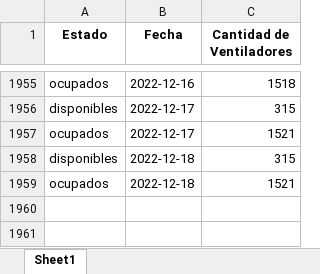
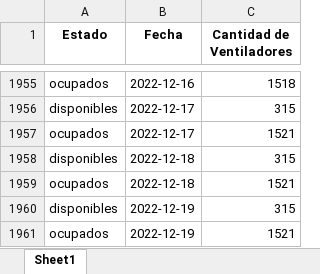
Before and after one commit to Sud-Austral/COVID_CL, an Excel workbook: Hospitales/Ventiladores.xlsx, sheet Sheet1, drawn as a sheet; only a part is shown, gaps mark what is left out; values as stored, in another font and other column widths than the file's, no borders; the diff names each change by its address in the sheet, - before the commit and + after, or states it on an @@ line.

```diff
--- a/Hospitales/Ventiladores.xlsx (sheet Sheet1)
+++ b/Hospitales/Ventiladores.xlsx (sheet Sheet1)
+row 1960: disponibles | 2022-12-19 | 315
+row 1961: ocupados | 2022-12-19 | 1521
```
Also changed, not shown: Hospitales/CamasHospital_Diario.xlsx, Hospitales/Hospitales.xlsx, 1 other file.
